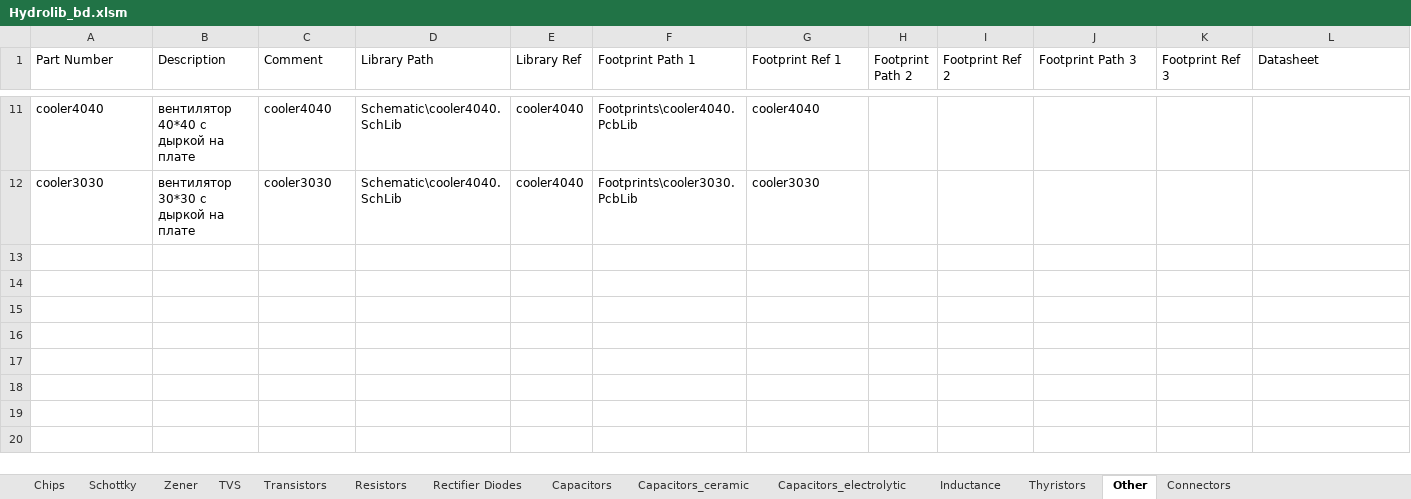
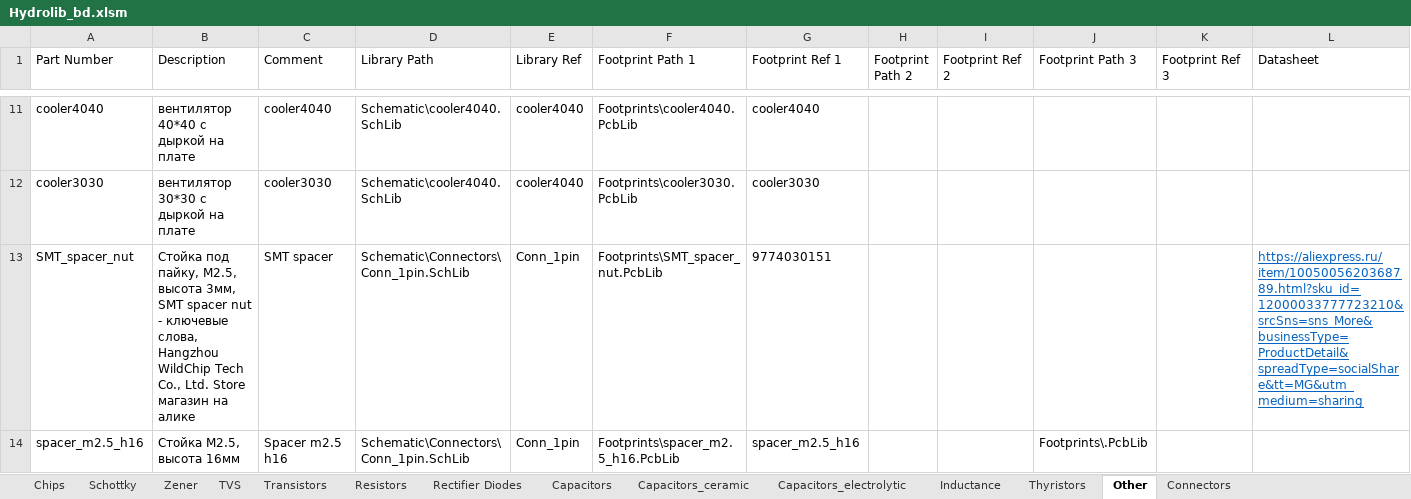
Before and after one commit to hydronautics-team/Hydrolib, an Excel workbook: Database/Hydrolib_bd.xlsm, sheet Other, drawn as a sheet; only a part is shown, gaps mark what is left out; values as stored, in another font and other column widths than the file's, no borders; table styles not drawn; the diff names each change by its address in the sheet, - before the commit and + after, or states it on an @@ line.

```diff
--- a/Database/Hydrolib_bd.xlsm (sheet Other)
+++ b/Database/Hydrolib_bd.xlsm (sheet Other)
+row 13: SMT_spacer_nut | Стойка под пайку, М2.5, высота 3мм, SMT spacer nut - ключевые слова, Hangzhou WildChip Tech Co., Ltd. Store магазин на алике | SMT spacer | Schematic\Connectors\Conn_1pin.SchLib | Conn_1pin | Footprints\SMT_spacer_nut.PcbLib | 9774030151 |  |  |  |  | https://aliexpress.ru/item/1005005620368789.html?sku_id=12000033777723210&srcSns=sns_More&businessType=ProductDetail&spreadType=socialShare&tt=MG&utm_medium=sharing
+row 14: spacer_m2.5_h16 | Стойка М2.5, высота 16мм | Spacer m2.5 h16 | Schematic\Connectors\Conn_1pin.SchLib | Conn_1pin | Footprints\spacer_m2.5_h16.PcbLib | spacer_m2.5_h16 |  |  | Footprints\.PcbLib
```
Also changed, not shown: 26 other files.
